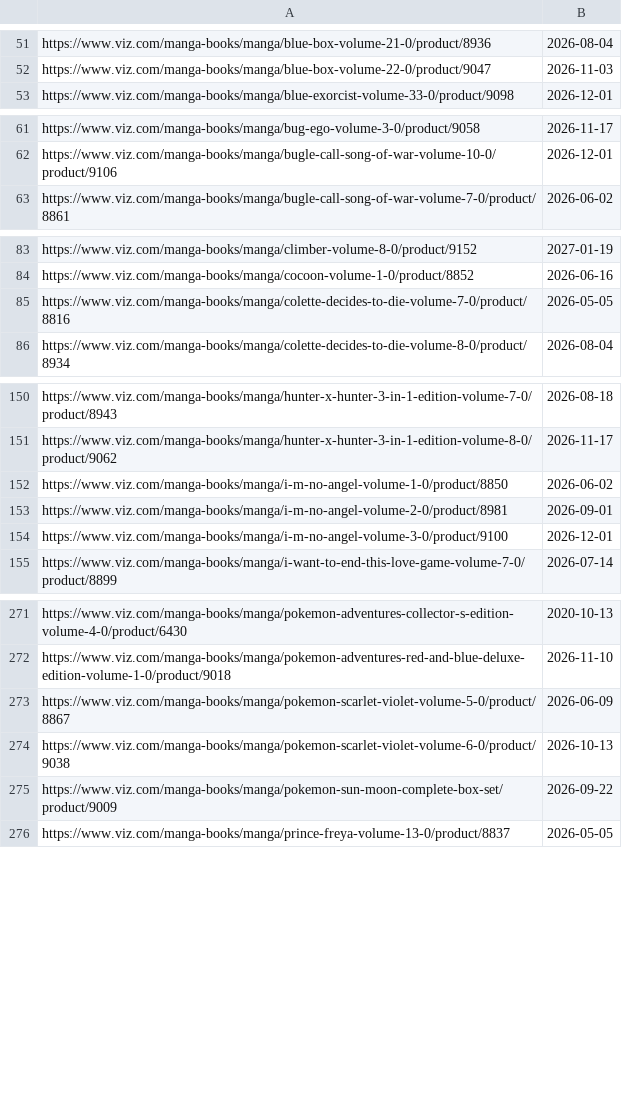
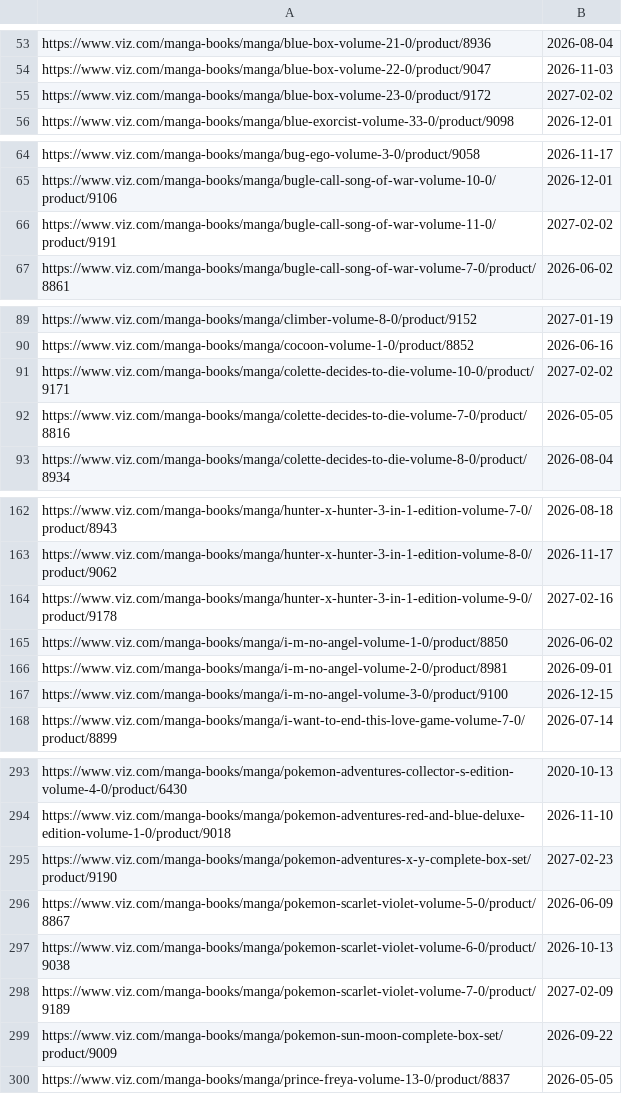
Before and after one commit to mangarelease/mangarelease.github.io, a CSV file: viz.csv, drawn as a sheet; only a part is shown, gaps mark what is left out; the diff covers the shown part only.

```diff
--- a/viz.csv
+++ b/viz.csv
@@ -52,2 +54,3 @@ https://www.viz.com/manga-books/manga/blue-box-volume-21-0/product/8936,2026-08-
 https://www.viz.com/manga-books/manga/blue-box-volume-22-0/product/9047,2026-11-03
+https://www.viz.com/manga-books/manga/blue-box-volume-23-0/product/9172,2027-02-02
 https://www.viz.com/manga-books/manga/blue-exorcist-volume-33-0/product/9098,2026-12-01
@@ -62,2 +65,3 @@ https://www.viz.com/manga-books/manga/bug-ego-volume-3-0/product/9058,2026-11-17
 https://www.viz.com/manga-books/manga/bugle-call-song-of-war-volume-10-0/product/9106,2026-12-01
+https://www.viz.com/manga-books/manga/bugle-call-song-of-war-volume-11-0/product/9191,2027-02-02
 https://www.viz.com/manga-books/manga/bugle-call-song-of-war-volume-7-0/product/8861,2026-06-02
@@ -84,2 +90,3 @@ https://www.viz.com/manga-books/manga/climber-volume-8-0/product/9152,2027-01-19
 https://www.viz.com/manga-books/manga/cocoon-volume-1-0/product/8852,2026-06-16
+https://www.viz.com/manga-books/manga/colette-decides-to-die-volume-10-0/product/9171,2027-02-02
 https://www.viz.com/manga-books/manga/colette-decides-to-die-volume-7-0/product/8816,2026-05-05
@@ -151,5 +163,6 @@ https://www.viz.com/manga-books/manga/hunter-x-hunter-3-in-1-edition-volume-7-0/
 https://www.viz.com/manga-books/manga/hunter-x-hunter-3-in-1-edition-volume-8-0/product/9062,2026-11-17
+https://www.viz.com/manga-books/manga/hunter-x-hunter-3-in-1-edition-volume-9-0/product/9178,2027-02-16
 https://www.viz.com/manga-books/manga/i-m-no-angel-volume-1-0/product/8850,2026-06-02
 https://www.viz.com/manga-books/manga/i-m-no-angel-volume-2-0/product/8981,2026-09-01
-https://www.viz.com/manga-books/manga/i-m-no-angel-volume-3-0/product/9100,2026-12-01
+https://www.viz.com/manga-books/manga/i-m-no-angel-volume-3-0/product/9100,2026-12-15
 https://www.viz.com/manga-books/manga/i-want-to-end-this-love-game-volume-7-0/product/8899,2026-07-14
@@ -272,4 +294,6 @@ https://www.viz.com/manga-books/manga/pokemon-adventures-collector-s-edition-vol
 https://www.viz.com/manga-books/manga/pokemon-adventures-red-and-blue-deluxe-edition-volume-1-0/product/9018,2026-11-10
+https://www.viz.com/manga-books/manga/pokemon-adventures-x-y-complete-box-set/product/9190,2027-02-23
 https://www.viz.com/manga-books/manga/pokemon-scarlet-violet-volume-5-0/product/8867,2026-06-09
 https://www.viz.com/manga-books/manga/pokemon-scarlet-violet-volume-6-0/product/9038,2026-10-13
+https://www.viz.com/manga-books/manga/pokemon-scarlet-violet-volume-7-0/product/9189,2027-02-09
 https://www.viz.com/manga-books/manga/pokemon-sun-moon-complete-box-set/product/9009,2026-09-22
```
Also changed, not shown: 25 added rows and 2 edited cells elsewhere in this file, 9 other files.
